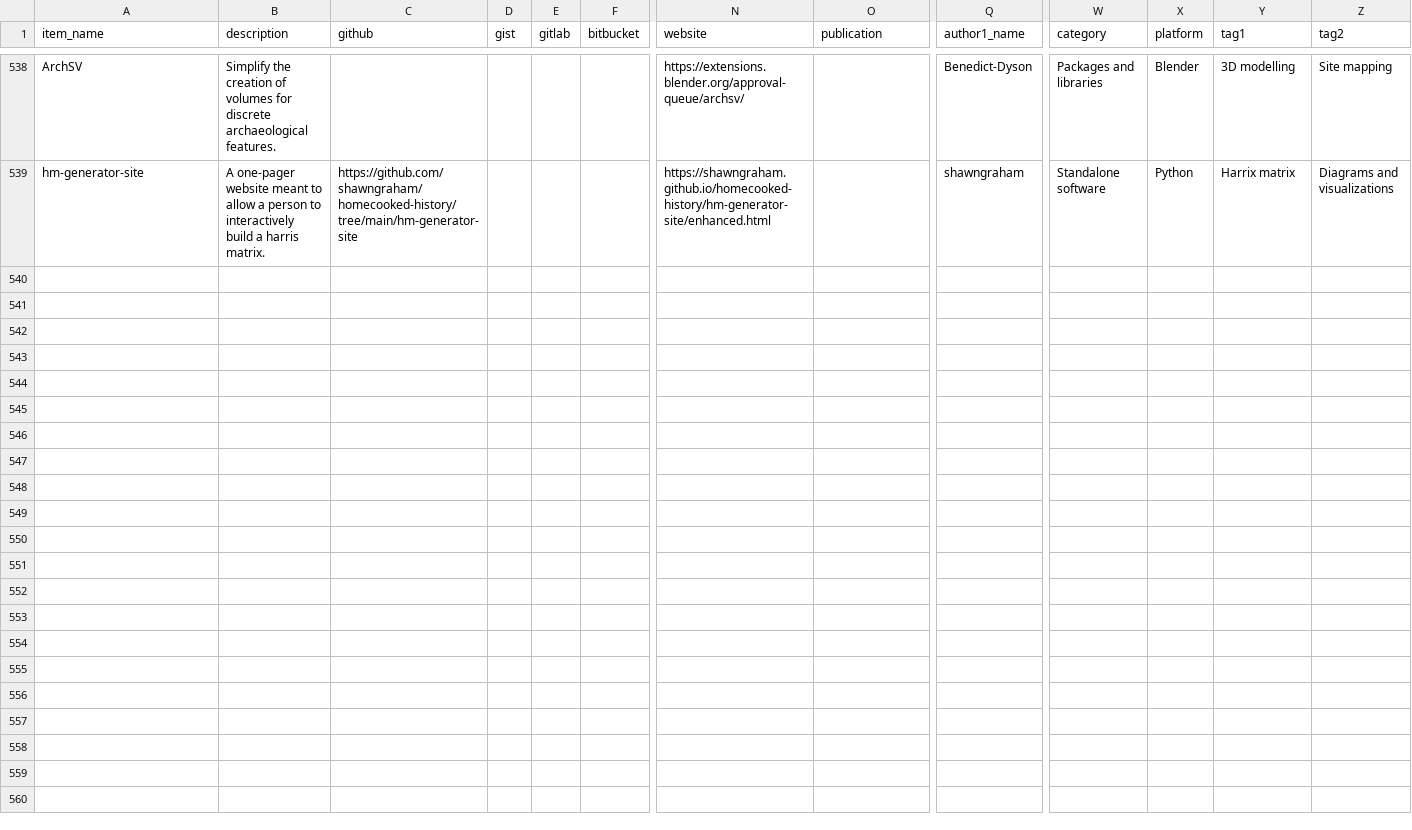
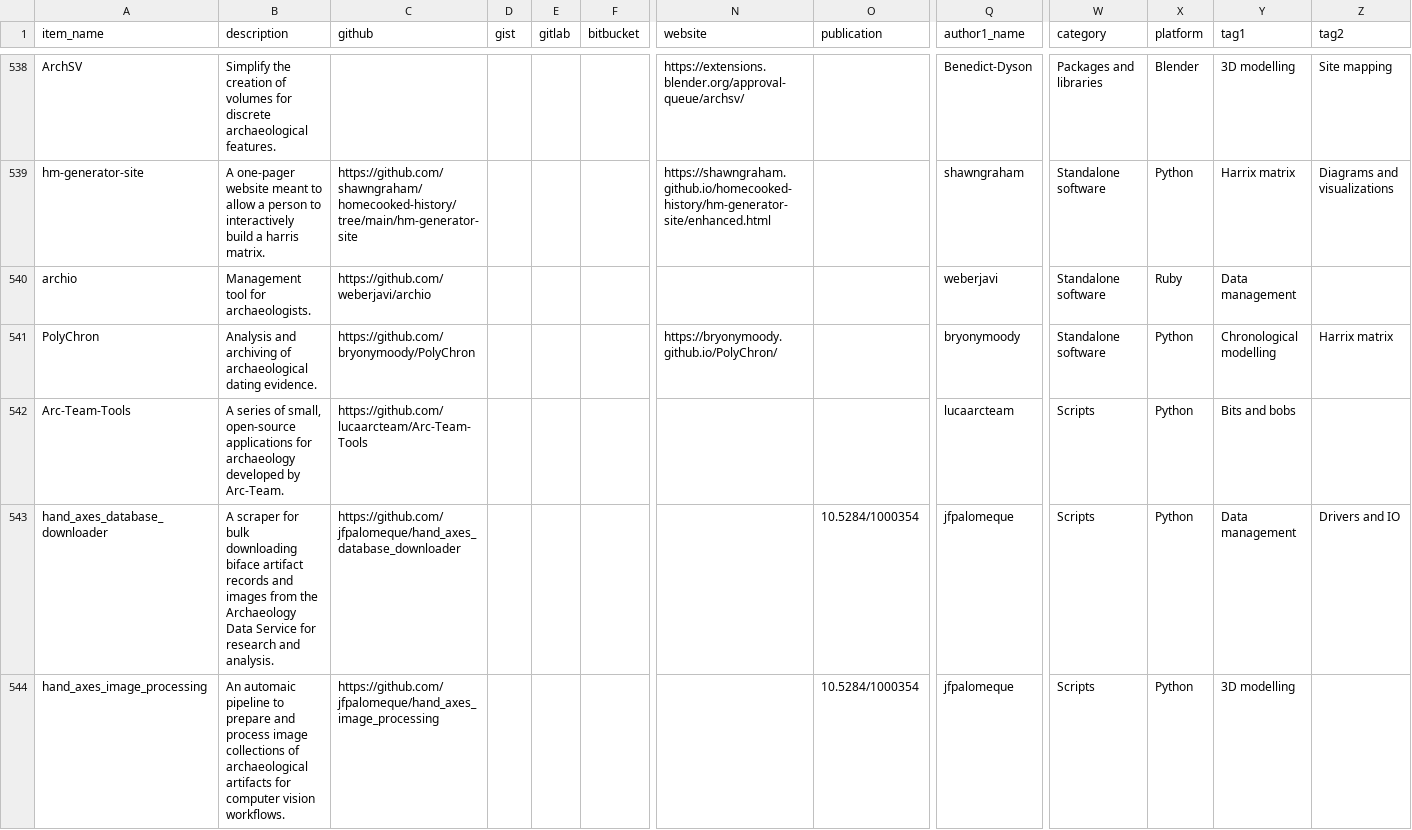
Before and after one commit to zackbatist/open-archaeo, a CSV file: open-archaeo.csv, drawn as a sheet; only a part is shown, gaps mark what is left out; rows hold the shown columns only; the diff covers the shown part only; the diff names each change by its address in the sheet, - before the commit and + after, or states it on an @@ line.

Commit message:
Several new records from the last few months.

```diff
--- a/open-archaeo.csv
+++ b/open-archaeo.csv
+row 540: archio | Management tool for archaeologists. | https://github.com/weberjavi/archio |  |  |  |  |  | weberjavi | Standalone software | Ruby | Data management
+row 541: PolyChron | Analysis and archiving of archaeological dating evidence. | https://github.com/bryonymoody/PolyChron |  |  |  | https://bryonymoody.github.io/PolyChron/ |  | bryonymoody | Standalone software | Python | Chronological modelling | Harrix matrix
+row 542: Arc-Team-Tools | A series of small, open-source applications for archaeology developed by Arc-Team. | https://github.com/lucaarcteam/Arc-Team-Tools |  |  |  |  |  | lucaarcteam | Scripts | Python | Bits and bobs
+row 543: hand_axes_database_downloader | A scraper for bulk downloading biface artifact records and images from the Archaeology Data Service for research and analysis. | https://github.com/jfpalomeque/hand_axes_database_downloader |  |  |  |  | 10.5284/1000354 | jfpalomeque | Scripts | Python | Data management | Drivers and IO
+row 544: hand_axes_image_processing | An automaic pipeline to prepare and process image collections of archaeological artifacts for computer vision workflows. | https://github.com/jfpalomeque/hand_axes_image_processing |  |  |  |  | 10.5284/1000354 | jfpalomeque | Scripts | Python | 3D modelling
```
Also changed, not shown: 4 added rows elsewhere in this file.
